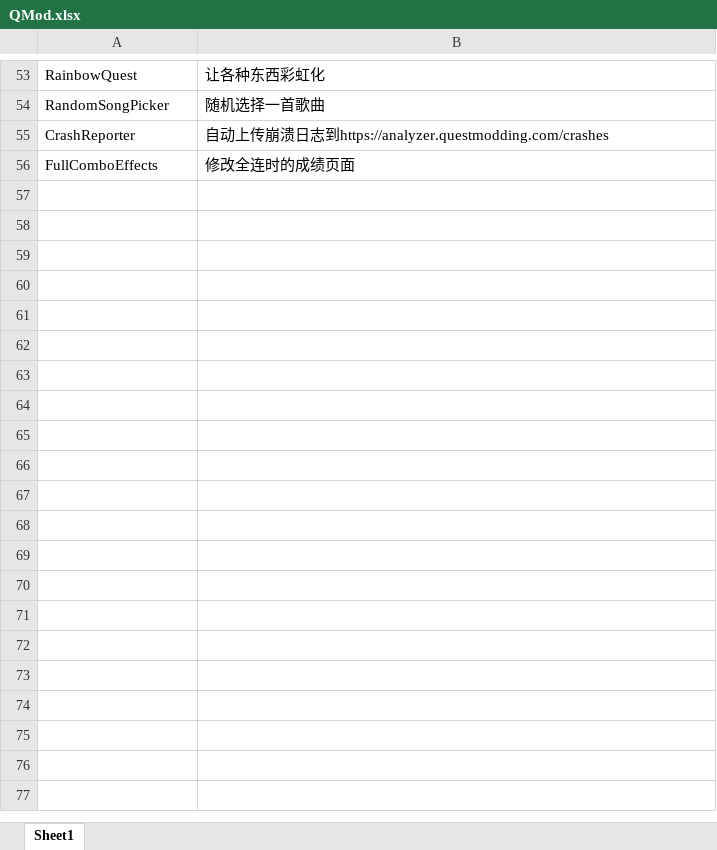
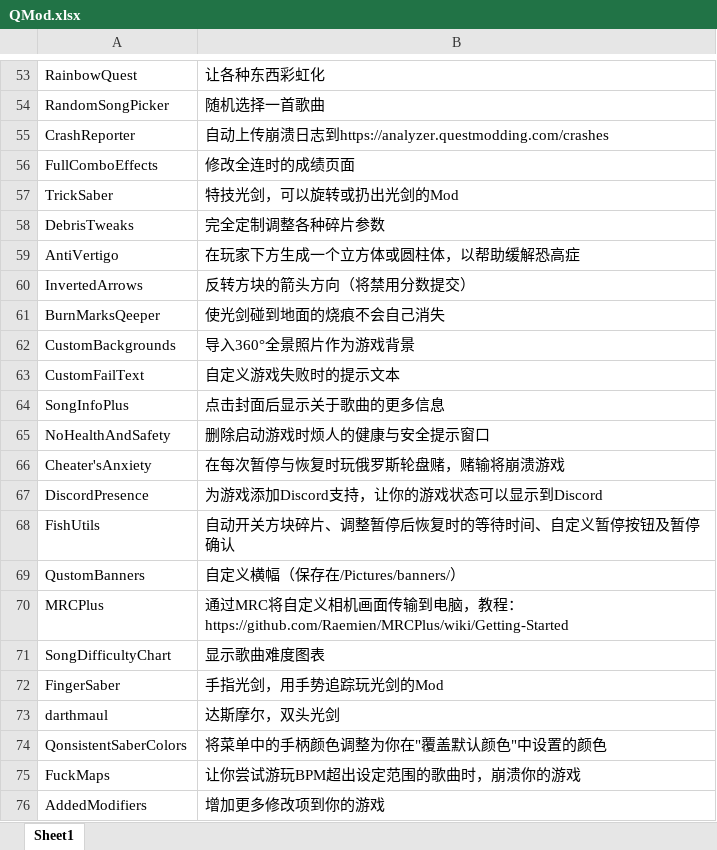
Before and after one commit to WGzeyu/QuestModInfoLocalization, an Excel workbook: QMod.xlsx, sheet Sheet1, drawn as a sheet; only a part is shown, gaps mark what is left out; values as stored, in another font and other column widths than the file's, no borders; the diff names each change by its address in the sheet, - before the commit and + after, or states it on an @@ line.

```diff
--- a/QMod.xlsx (sheet Sheet1)
+++ b/QMod.xlsx (sheet Sheet1)
+row 57: TrickSaber | 特技光剑，可以旋转或扔出光剑的Mod
+row 58: DebrisTweaks | 完全定制调整各种碎片参数
+row 59: AntiVertigo | 在玩家下方生成一个立方体或圆柱体，以帮助缓解恐高症
+row 60: InvertedArrows | 反转方块的箭头方向（将禁用分数提交）
+row 61: BurnMarksQeeper | 使光剑碰到地面的烧痕不会自己消失
+row 62: CustomBackgrounds | 导入360°全景照片作为游戏背景
+row 63: CustomFailText | 自定义游戏失败时的提示文本
+row 64: SongInfoPlus | 点击封面后显示关于歌曲的更多信息
+row 65: NoHealthAndSafety | 删除启动游戏时烦人的健康与安全提示窗口
+row 66: Cheater'sAnxiety | 在每次暂停与恢复时玩俄罗斯轮盘赌，赌输将崩溃游戏
+row 67: DiscordPresence | 为游戏添加Discord支持，让你的游戏状态可以显示到Discord
+row 68: FishUtils | 自动开关方块碎片、调整暂停后恢复时的等待时间、自定义暂停按钮及暂停确认
+row 69: QustomBanners | 自定义横幅（保存在/Pictures/banners/）
+row 70: MRCPlus | 通过MRC将自定义相机画面传输到电脑，教程：https://github.com/Raemien/MRCPlus/wiki/Getting-Started
+row 71: SongDifficultyChart | 显示歌曲难度图表
+row 72: FingerSaber | 手指光剑，用手势追踪玩光剑的Mod
+row 73: darthmaul | 达斯摩尔，双头光剑
+row 74: QonsistentSaberColors | 将菜单中的手柄颜色调整为你在"覆盖默认颜色"中设置的颜色
+row 75: FuckMaps | 让你尝试游玩BPM超出设定范围的歌曲时，崩溃你的游戏
+row 76: AddedModifiers | 增加更多修改项到你的游戏
```
Also changed, not shown: 1 other file.
